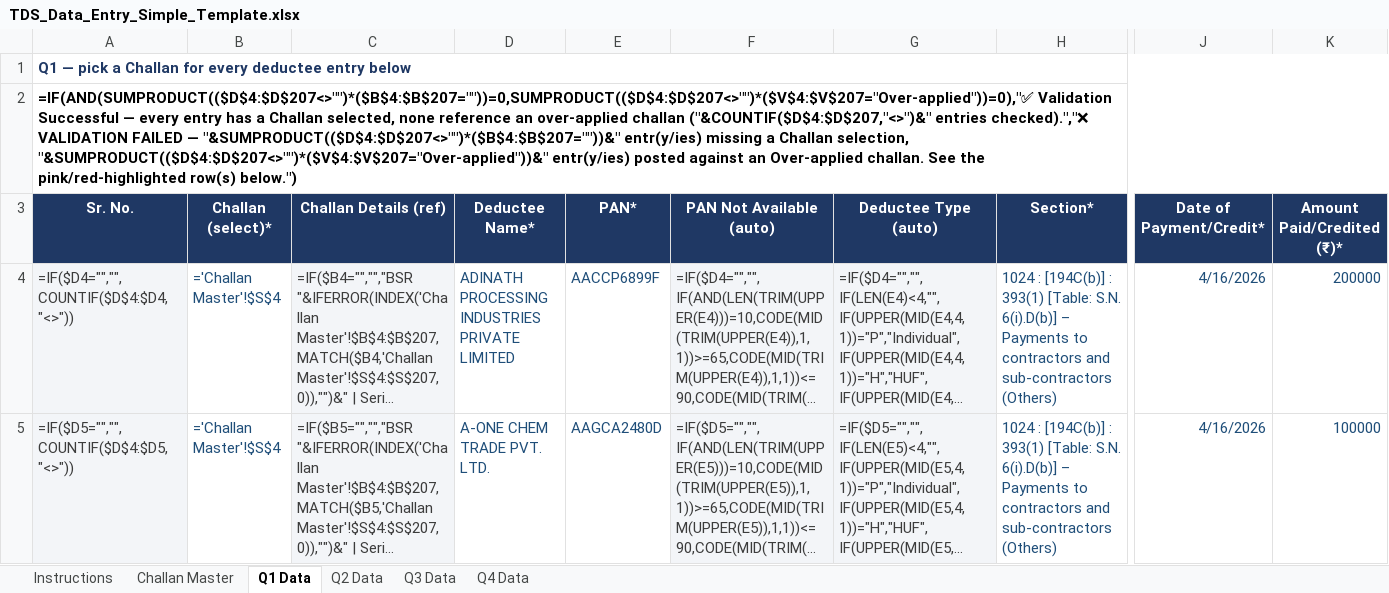
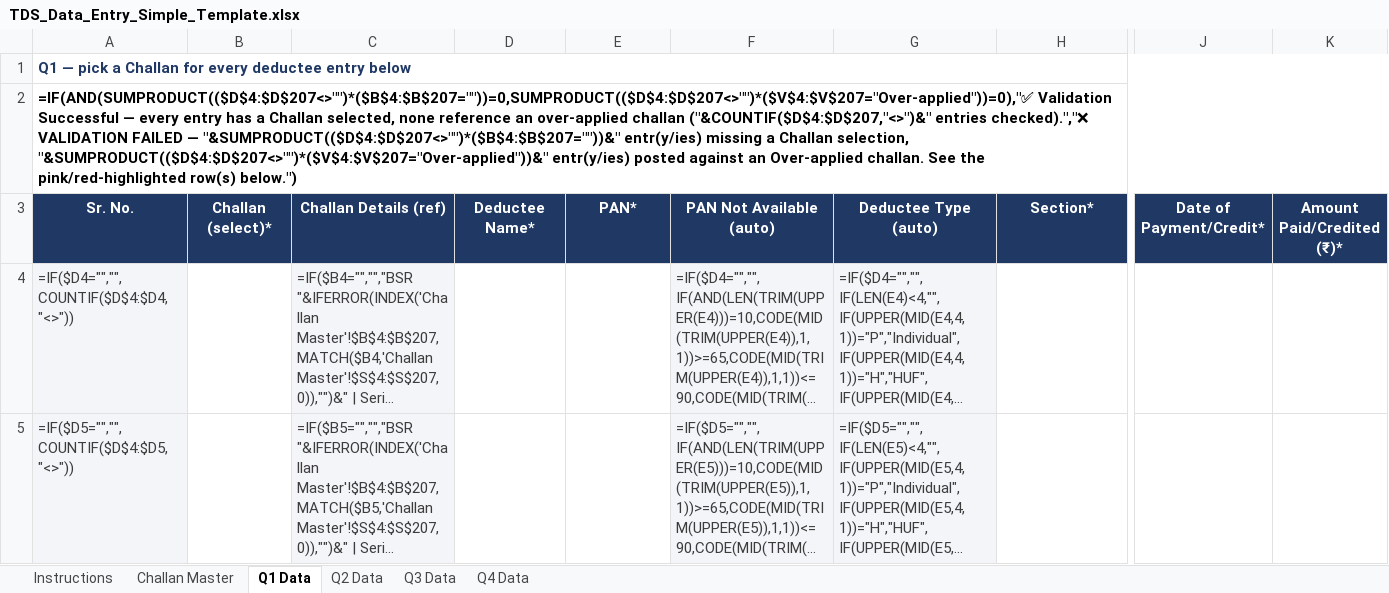
Before and after one commit to KunalDesaiVJD/caflow-core-ui, an Excel workbook: public/templates/TDS_Data_Entry_Simple_Template.xlsx, sheet Q1 Data, drawn as a sheet; only a part is shown, gaps mark what is left out; long unchanged cells end in …; values as stored, in another font and other column widths than the file's, no borders; formulas without a stored value are shown as written; conditional formats not drawn; the diff covers the shown part only; the diff names each change by its address in the sheet, - before the commit and + after, or states it on an @@ line.

```diff
--- a/public/templates/TDS_Data_Entry_Simple_Template.xlsx (sheet Q1 Data)
+++ b/public/templates/TDS_Data_Entry_Simple_Template.xlsx (sheet Q1 Data)
-B4:B5 (Challan (select)*): ='Challan Master'!$S$4
+B4:B5 (Challan (select)*): (empty)
-D4 (Deductee Name*): ADINATH PROCESSING INDUSTRIES PRIVATE LIMITED
+D4 (Deductee Name*): (empty)
-E4 (PAN*): AACCP6899F
+E4 (PAN*): (empty)
-H4:H5 (Section*): 1024 : [194C(b)] : 393(1) [Table: S.N. 6(i).D(b)] – Payments to contractors and sub-contractors (Others)
+H4:H5 (Section*): (empty)
-J4:J5 (Date of Payment/Credit*): 4/16/2026
+J4:J5 (Date of Payment/Credit*): (empty)
-K4 (Amount Paid/Credited (₹)*): 200000
+K4 (Amount Paid/Credited (₹)*): (empty)
-D5 (Deductee Name*): A-ONE CHEM TRADE PVT. LTD.
+D5 (Deductee Name*): (empty)
-E5 (PAN*): AAGCA2480D
+E5 (PAN*): (empty)
-K5 (Amount Paid/Credited (₹)*): 100000
+K5 (Amount Paid/Credited (₹)*): (empty)
```
Also changed, not shown: 10 edited cells elsewhere in this sheet, sheet Challan Master, sheet Instructions.
